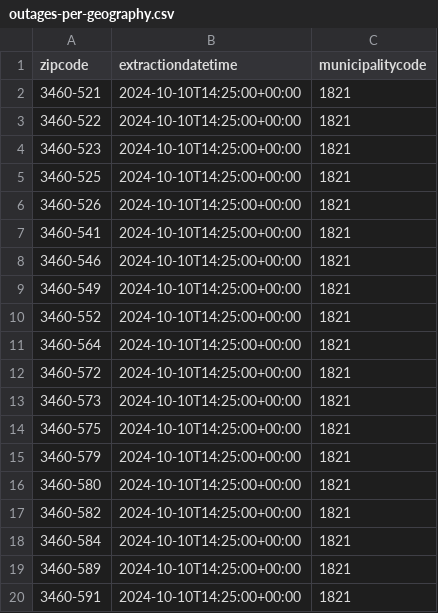
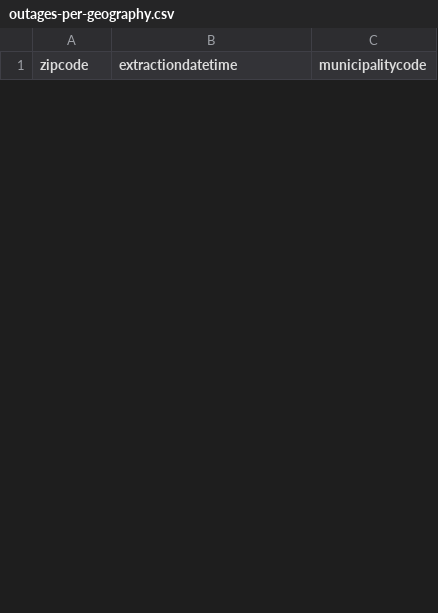
Before and after one commit to pmaf/scrape-power-outages-portugal, a CSV file: outages-per-geography.csv, drawn as a sheet; only a part is shown; removed rows and columns are numbered as before the commit, all else as after; the diff covers the shown part only; the diff names each change by its address in the sheet, - before the commit and + after, or states it on an @@ line.

```diff
--- a/outages-per-geography.csv
+++ b/outages-per-geography.csv
-row 2: 3460-521 | 2024-10-10T14:25:00+00:00 | 1821
-row 3: 3460-522 | 2024-10-10T14:25:00+00:00 | 1821
-row 4: 3460-523 | 2024-10-10T14:25:00+00:00 | 1821
-row 5: 3460-525 | 2024-10-10T14:25:00+00:00 | 1821
-row 6: 3460-526 | 2024-10-10T14:25:00+00:00 | 1821
-row 7: 3460-541 | 2024-10-10T14:25:00+00:00 | 1821
-row 8: 3460-546 | 2024-10-10T14:25:00+00:00 | 1821
-row 9: 3460-549 | 2024-10-10T14:25:00+00:00 | 1821
-row 10: 3460-552 | 2024-10-10T14:25:00+00:00 | 1821
-row 11: 3460-564 | 2024-10-10T14:25:00+00:00 | 1821
-row 12: 3460-572 | 2024-10-10T14:25:00+00:00 | 1821
-row 13: 3460-573 | 2024-10-10T14:25:00+00:00 | 1821
-row 14: 3460-575 | 2024-10-10T14:25:00+00:00 | 1821
-row 15: 3460-579 | 2024-10-10T14:25:00+00:00 | 1821
-row 16: 3460-580 | 2024-10-10T14:25:00+00:00 | 1821
-row 17: 3460-582 | 2024-10-10T14:25:00+00:00 | 1821
-row 18: 3460-584 | 2024-10-10T14:25:00+00:00 | 1821
-row 19: 3460-589 | 2024-10-10T14:25:00+00:00 | 1821
-row 20: 3460-591 | 2024-10-10T14:25:00+00:00 | 1821
```
Also changed, not shown: 16 added rows and 7 removed rows elsewhere in this file, 1 other file.
